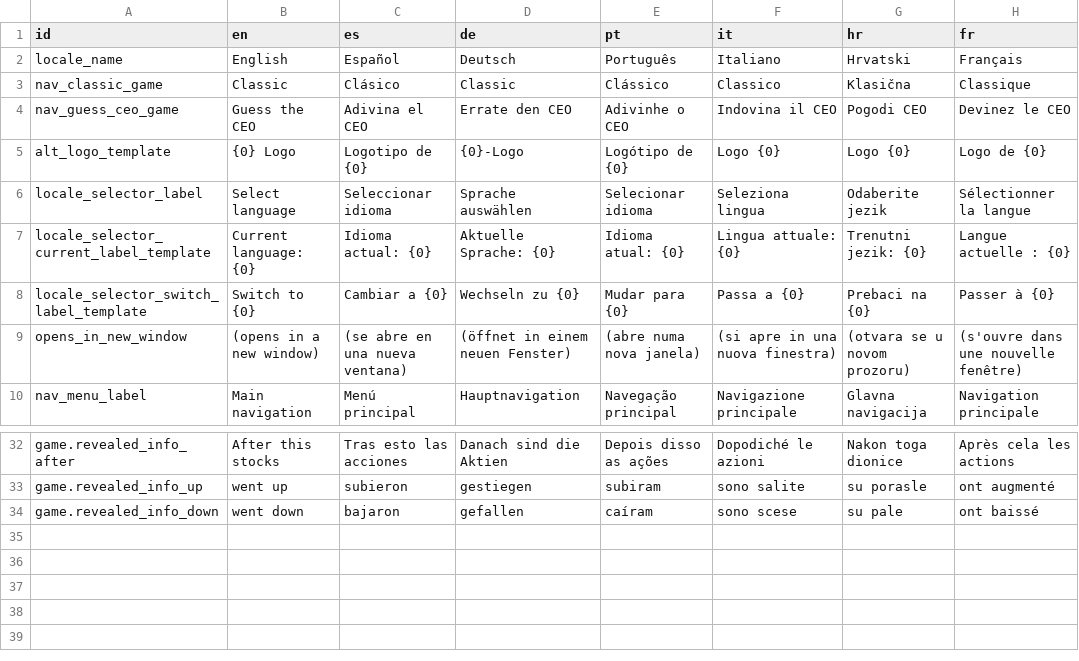
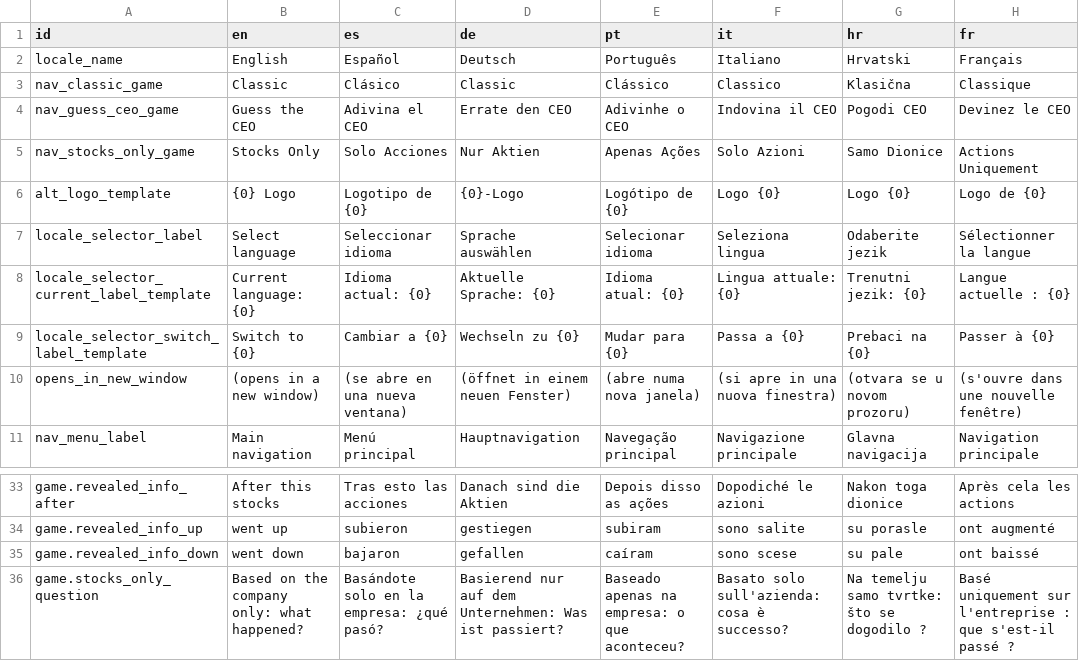
Before and after one commit to algono/ers-proyecto-final, a CSV file: src/content/translations.csv, drawn as a sheet; only a part is shown, gaps mark what is left out.

```diff
--- a/src/content/translations.csv
+++ b/src/content/translations.csv
@@ -4,2 +4,3 @@ nav_classic_game,Classic,Clásico,Classic,Clássico,Classico,Klasična,Classique
 nav_guess_ceo_game,Guess the CEO,Adivina el CEO,Errate den CEO,Adivinhe o CEO,Indovina il CEO,Pogodi CEO,Devinez le CEO
+nav_stocks_only_game,Stocks Only,Solo Acciones,Nur Aktien,Apenas Ações,Solo Azioni,Samo Dionice,Actions Uniquement
 alt_logo_template,{0} Logo,Logotipo de {0},{0}-Logo,Logótipo de {0},Logo {0},Logo {0},Logo de {0}
@@ -34 +35,2 @@ game.revealed_info_up,went up,subieron,gestiegen,subiram,sono salite,su porasle,
 game.revealed_info_down,went down,bajaron,gefallen,caíram,sono scese,su pale,ont baissé
+game.stocks_only_question,Based on the company only: what happened?,Basándote solo en la empresa: ¿qué pasó?,Basierend nur auf dem Unternehmen: Was ist passiert?,Baseado apenas na empresa: o que aconteceu?,Basato solo sull'azienda: cosa è successo?,Na temelju samo tvrtke: što se dogodilo ?,Basé uniquement sur l'entreprise : que s'est-il passé ?
```
Also changed, not shown: 5 other files.
